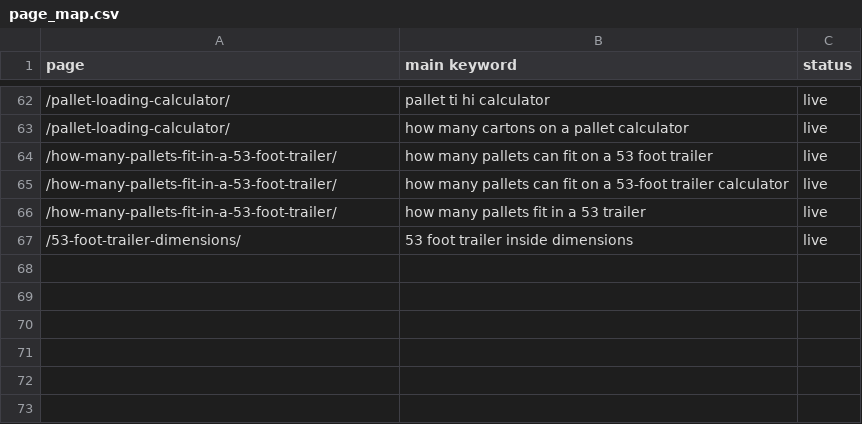
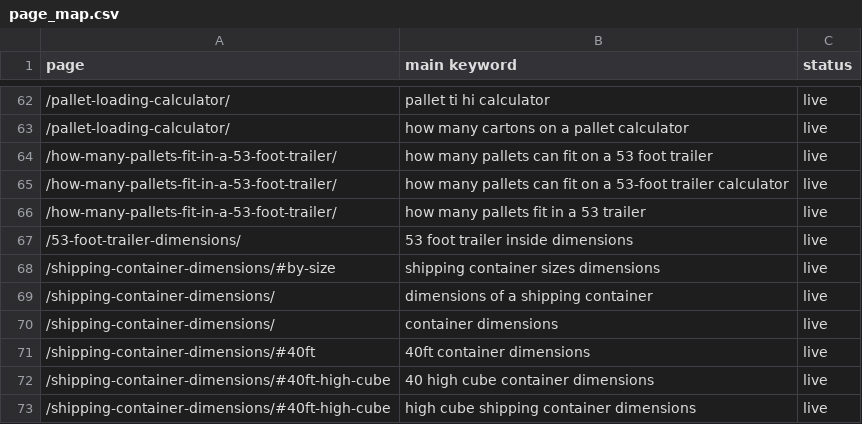
Before and after one commit to vuonghuu2593-gif/loadplancalc, a CSV file: ops/keywords/page_map.csv, drawn as a sheet; only a part is shown, gaps mark what is left out; the diff names each change by its address in the sheet, - before the commit and + after, or states it on an @@ line.

```diff
--- a/ops/keywords/page_map.csv
+++ b/ops/keywords/page_map.csv
+row 68: /shipping-container-dimensions/#by-size | shipping container sizes dimensions | live
+row 69: /shipping-container-dimensions/ | dimensions of a shipping container | live
+row 70: /shipping-container-dimensions/ | container dimensions | live
+row 71: /shipping-container-dimensions/#40ft | 40ft container dimensions | live
+row 72: /shipping-container-dimensions/#40ft-high-cube | 40 high cube container dimensions | live
+row 73: /shipping-container-dimensions/#40ft-high-cube | high cube shipping container dimensions | live
```
Also changed, not shown: 3 other files.
